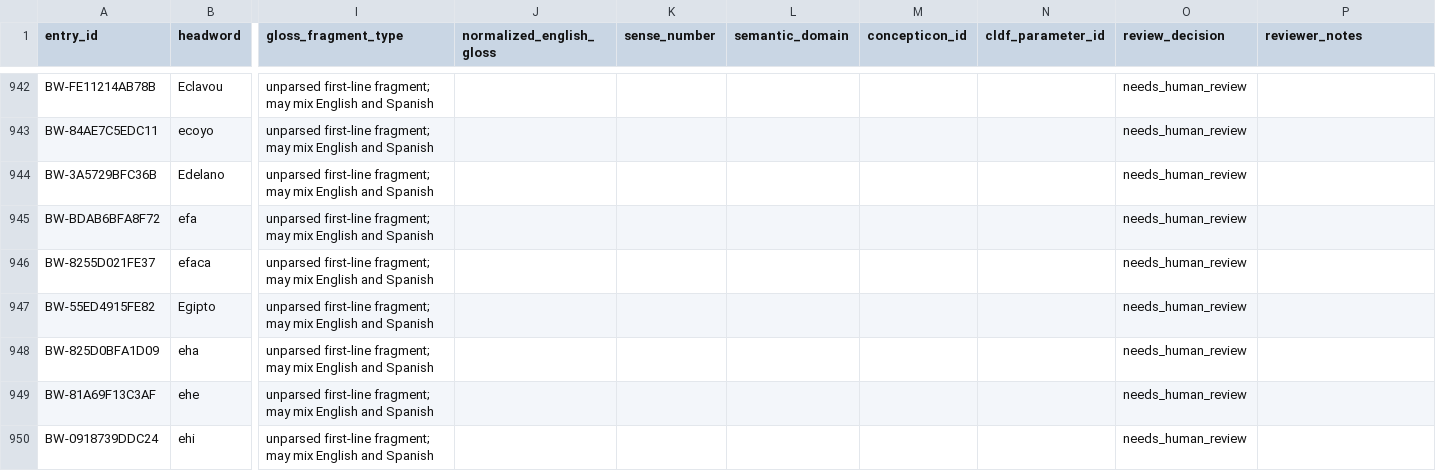
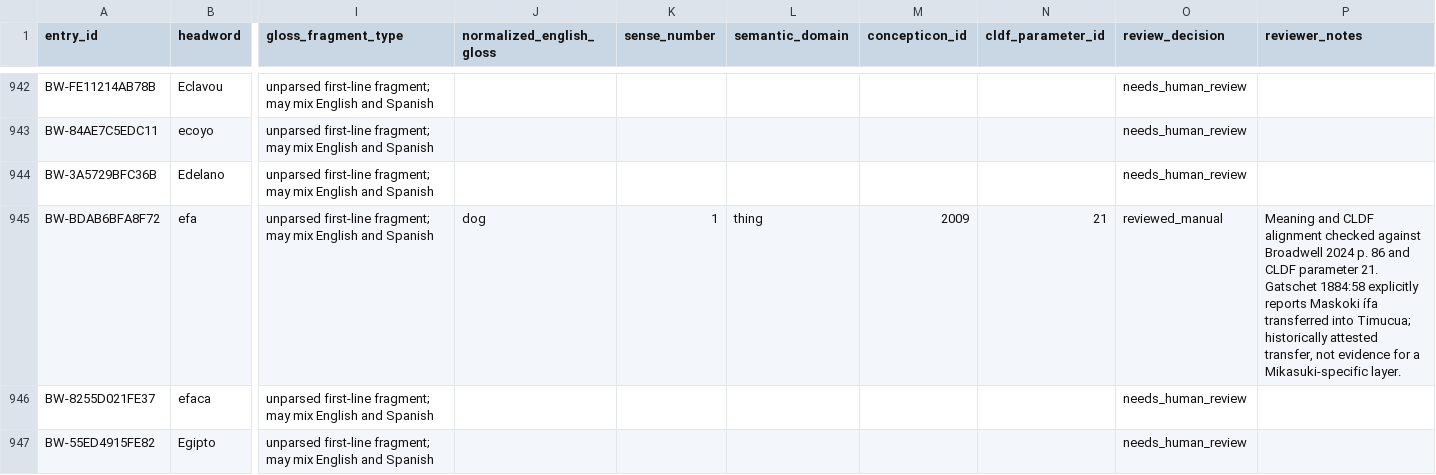
Before and after one commit to Project-Phaistos/project-timacua, a CSV file: sources/broadwell_semantic_review.csv, drawn as a sheet; only a part is shown, gaps mark what is left out; the shorter side is filled out with more unchanged rows; the diff covers the shown part only; the diff names each change by its address in the sheet, - before the commit and + after, or states it on an @@ line.

Commit message:
Add first manually reviewed semantic annotations

```diff
--- a/sources/broadwell_semantic_review.csv
+++ b/sources/broadwell_semantic_review.csv
-J945 (normalized_english_gloss): (empty)
+J945 (normalized_english_gloss): dog
-K945 (sense_number): (empty)
+K945 (sense_number): 1
-L945 (semantic_domain): (empty)
+L945 (semantic_domain): thing
-M945 (concepticon_id): (empty)
+M945 (concepticon_id): 2009
-N945 (cldf_parameter_id): (empty)
+N945 (cldf_parameter_id): 21
-O945 (review_decision): needs_human_review
+O945 (review_decision): reviewed_manual
-P945 (reviewer_notes): (empty)
+P945 (reviewer_notes): Meaning and CLDF alignment checked against Broadwell 2024 p. 86 and CLDF parameter 21. Gatschet 1884:58 explicitly reports Maskoki ífa transferred into Timucua; historically attested transfer, not evidence for a Mikasuki-specific layer.
```
Also changed, not shown: 14 edited cells elsewhere in this file.
